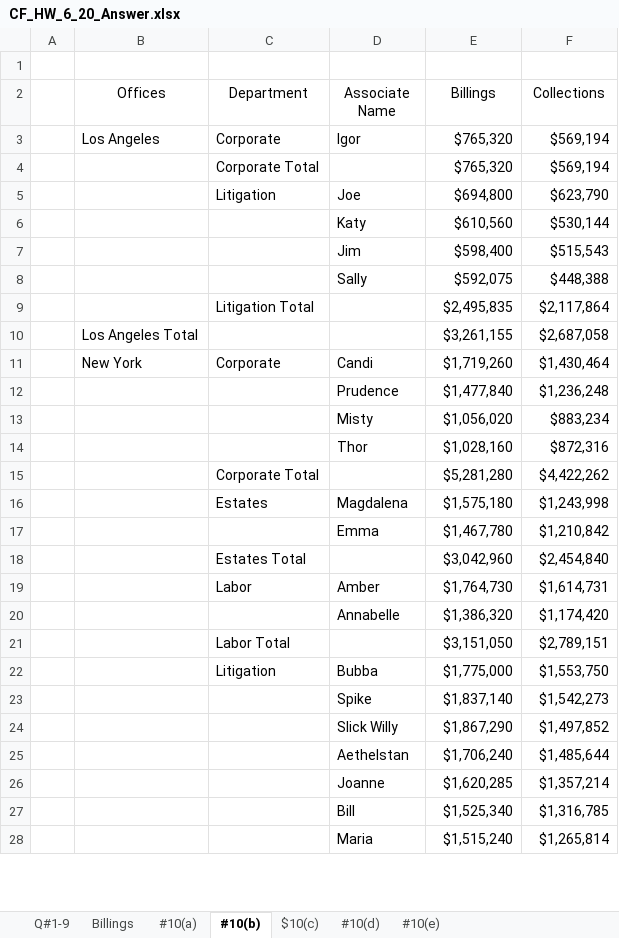
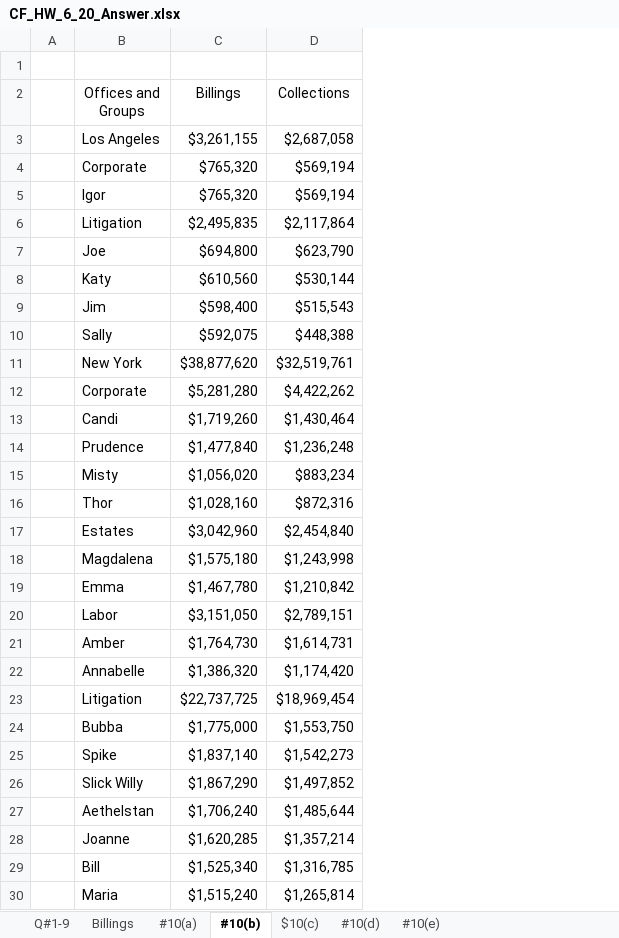
Before and after one commit to jmc877/Corporate-Finance, an Excel workbook: homeworks/CF_HW_6_20_Answer.xlsx, sheet #10(b), drawn as a sheet; only a part is shown; values as stored, in another font and other column widths than the file's, no borders; charts and pictures not drawn; removed rows and columns are numbered as before the commit, all else as after; the diff covers the shown part only; the diff names each change by its address in the sheet, - before the commit and + after, or states it on an @@ line.

```diff
--- a/homeworks/CF_HW_6_20_Answer.xlsx (sheet #10(b))
+++ b/homeworks/CF_HW_6_20_Answer.xlsx (sheet #10(b))
-column B (Offices), row 3: Los Angeles; row 11: New York
-column C (Department), row 3: Corporate; row 5: Litigation; row 11: Corporate; row 16: Estates; row 19: Labor; row 22: Litigation
-B2: Associate Name
+B2: Offices and Groups
+row 3:  | Los Angeles | $3,261,155 | $2,687,058
+row 4:  | Corporate | $765,320 | $569,194
-row 4:  |  | Corporate Total |  | $765,320 | $569,194
+row 6:  | Litigation | $2,495,835 | $2,117,864
-row 9:  |  | Litigation Total |  | $2,495,835 | $2,117,864
-row 10:  | Los Angeles Total |  |  | $3,261,155 | $2,687,058
+row 11:  | New York | $38,877,620 | $32,519,761
+row 12:  | Corporate | $5,281,280 | $4,422,262
-row 15:  |  | Corporate Total |  | $5,281,280 | $4,422,262
+row 17:  | Estates | $3,042,960 | $2,454,840
-row 18:  |  | Estates Total |  | $3,042,960 | $2,454,840
+row 20:  | Labor | $3,151,050 | $2,789,151
-row 21:  |  | Labor Total |  | $3,151,050 | $2,789,151
+row 23:  | Litigation | $22,737,725 | $18,969,454
```
Also changed, not shown: 1 added row, 3 removed rows and 1 edited cell elsewhere in this sheet, sheet #10(e), charts or pictures, 3 other files.
